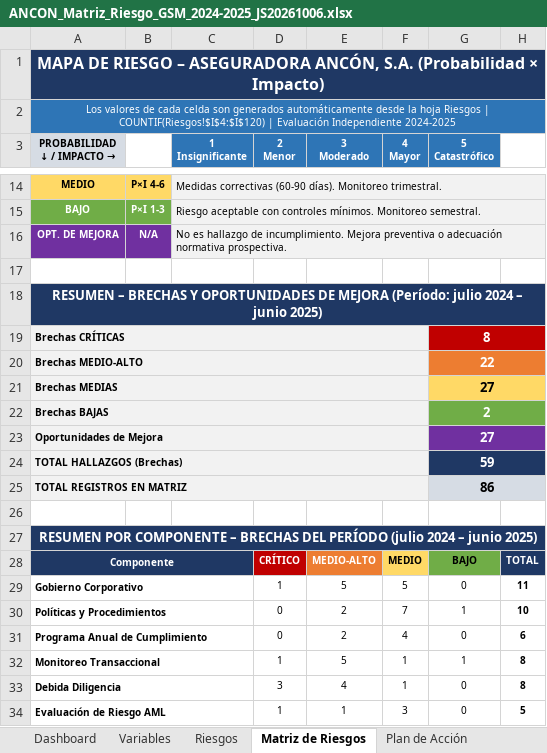
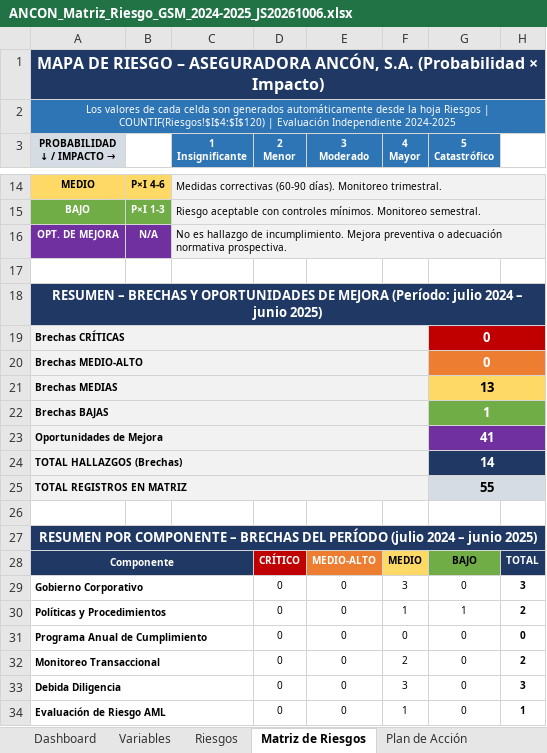
Before and after one commit to GSMpa2026/Evaluacion-Independiente-AA-2026, an Excel workbook: entregables/ANCON_Matriz_Riesgo_GSM_2024-2025_JS20261006.xlsx, sheet Matriz de Riesgos, drawn as a sheet; only a part is shown, gaps mark what is left out; values as stored, in another font and other column widths than the file's, no borders; the diff covers the shown part only; the diff names each change by its address in the sheet, - before the commit and + after, or states it on an @@ line.

```diff
--- a/entregables/ANCON_Matriz_Riesgo_GSM_2024-2025_JS20261006.xlsx (sheet Matriz de Riesgos)
+++ b/entregables/ANCON_Matriz_Riesgo_GSM_2024-2025_JS20261006.xlsx (sheet Matriz de Riesgos)
-G19 (5 Catastrófico): 8
+G19 (5 Catastrófico): 0
-G20 (5 Catastrófico): 22
+G20 (5 Catastrófico): 0
-G21 (5 Catastrófico): 27
+G21 (5 Catastrófico): 13
-G22 (5 Catastrófico): 2
+G22 (5 Catastrófico): 1
-G23 (5 Catastrófico): 27
+G23 (5 Catastrófico): 41
-G24 (5 Catastrófico): 59
+G24 (5 Catastrófico): 14
-G25 (5 Catastrófico): 86
+G25 (5 Catastrófico): 55
-D29 (2 Menor): 1
+D29 (2 Menor): 0
-E29 (3 Moderado): 5
+E29 (3 Moderado): 0
-F29 (4 Mayor): 5
+F29 (4 Mayor): 3
-H29: 11
+H29: 3
-E30:E31 (3 Moderado): 2
+E30:E31 (3 Moderado): 0
-F30 (4 Mayor): 7
+F30 (4 Mayor): 1
-H30: 10
+H30: 2
-F31 (4 Mayor): 4
+F31 (4 Mayor): 0
-H31: 6
+H31: 0
-D32 (2 Menor): 1
+D32 (2 Menor): 0
-E32 (3 Moderado): 5
+E32 (3 Moderado): 0
-F32 (4 Mayor): 1
+F32 (4 Mayor): 2
-G32 (5 Catastrófico): 1
+G32 (5 Catastrófico): 0
-H32: 8
+H32: 2
-D33 (2 Menor): 3
+D33 (2 Menor): 0
-E33 (3 Moderado): 4
+E33 (3 Moderado): 0
-F33 (4 Mayor): 1
+F33 (4 Mayor): 3
-H33: 8
+H33: 3
-D34 (2 Menor): 1
+D34 (2 Menor): 0
-E34 (3 Moderado): 1
+E34 (3 Moderado): 0
-F34 (4 Mayor): 3
+F34 (4 Mayor): 1
-H34: 5
+H34: 1
```
Also changed, not shown: 26 edited cells elsewhere in this sheet, sheet Riesgos, sheet Plan de Acción, sheet Dashboard, formulas that keep their value, hidden cells, 3 other files.
